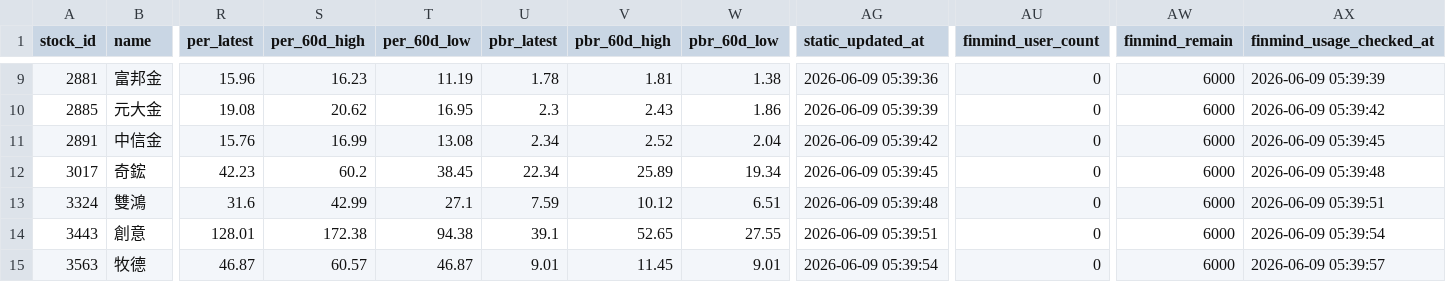
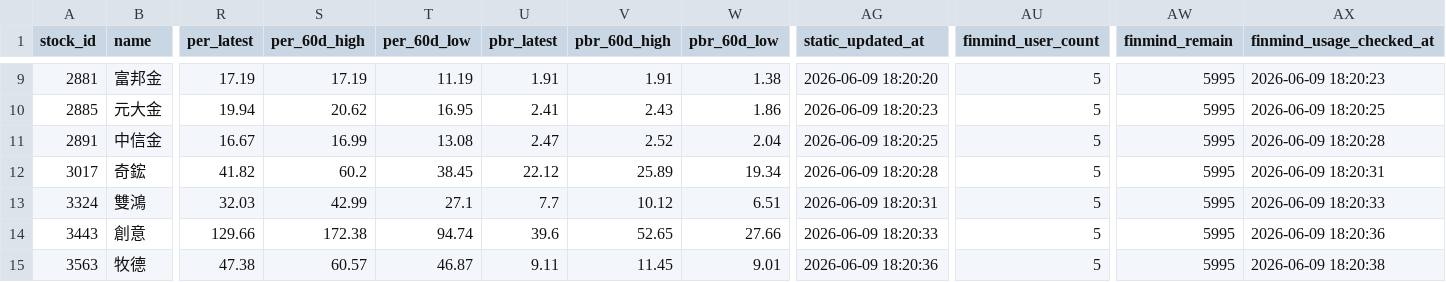
Before and after one commit to ONicole0101/Holding, a CSV file: AllStatic.csv, drawn as a sheet; only a part is shown, gaps mark what is left out; the diff covers the shown part only; the diff names each change by its address in the sheet, - before the commit and + after, or states it on an @@ line.

```diff
--- a/AllStatic.csv
+++ b/AllStatic.csv
-R9 (per_latest): 15.96
+R9 (per_latest): 17.19
-S9 (per_60d_high): 16.23
+S9 (per_60d_high): 17.19
-U9 (pbr_latest): 1.78
+U9 (pbr_latest): 1.91
-V9 (pbr_60d_high): 1.81
+V9 (pbr_60d_high): 1.91
-AG9 (static_updated_at): 2026-06-09 05:39:36
+AG9 (static_updated_at): 2026-06-09 18:20:20
-AU9:AU15 (finmind_user_count): 0
+AU9:AU15 (finmind_user_count): 5
-AW9:AW15 (finmind_remain): 6000
+AW9:AW15 (finmind_remain): 5995
-AX9 (finmind_usage_checked_at): 2026-06-09 05:39:39
+AX9 (finmind_usage_checked_at): 2026-06-09 18:20:23
-R10 (per_latest): 19.08
+R10 (per_latest): 19.94
-U10 (pbr_latest): 2.3
+U10 (pbr_latest): 2.41
-AG10 (static_updated_at): 2026-06-09 05:39:39
+AG10 (static_updated_at): 2026-06-09 18:20:23
-AX10 (finmind_usage_checked_at): 2026-06-09 05:39:42
+AX10 (finmind_usage_checked_at): 2026-06-09 18:20:25
-R11 (per_latest): 15.76
+R11 (per_latest): 16.67
-U11 (pbr_latest): 2.34
+U11 (pbr_latest): 2.47
-AG11 (static_updated_at): 2026-06-09 05:39:42
+AG11 (static_updated_at): 2026-06-09 18:20:25
-AX11 (finmind_usage_checked_at): 2026-06-09 05:39:45
+AX11 (finmind_usage_checked_at): 2026-06-09 18:20:28
-R12 (per_latest): 42.23
+R12 (per_latest): 41.82
-U12 (pbr_latest): 22.34
+U12 (pbr_latest): 22.12
-AG12 (static_updated_at): 2026-06-09 05:39:45
+AG12 (static_updated_at): 2026-06-09 18:20:28
-AX12 (finmind_usage_checked_at): 2026-06-09 05:39:48
+AX12 (finmind_usage_checked_at): 2026-06-09 18:20:31
-R13 (per_latest): 31.6
+R13 (per_latest): 32.03
-U13 (pbr_latest): 7.59
+U13 (pbr_latest): 7.7
-AG13 (static_updated_at): 2026-06-09 05:39:48
+AG13 (static_updated_at): 2026-06-09 18:20:31
-AX13 (finmind_usage_checked_at): 2026-06-09 05:39:51
+AX13 (finmind_usage_checked_at): 2026-06-09 18:20:33
-R14 (per_latest): 128.01
+R14 (per_latest): 129.66
-T14 (per_60d_low): 94.38
+T14 (per_60d_low): 94.74
-U14 (pbr_latest): 39.1
+U14 (pbr_latest): 39.6
-W14 (pbr_60d_low): 27.55
+W14 (pbr_60d_low): 27.66
-AG14 (static_updated_at): 2026-06-09 05:39:51
+AG14 (static_updated_at): 2026-06-09 18:20:33
-AX14 (finmind_usage_checked_at): 2026-06-09 05:39:54
+AX14 (finmind_usage_checked_at): 2026-06-09 18:20:36
-R15 (per_latest): 46.87
+R15 (per_latest): 47.38
-U15 (pbr_latest): 9.01
+U15 (pbr_latest): 9.11
-AG15 (static_updated_at): 2026-06-09 05:39:54
+AG15 (static_updated_at): 2026-06-09 18:20:36
-AX15 (finmind_usage_checked_at): 2026-06-09 05:39:57
+AX15 (finmind_usage_checked_at): 2026-06-09 18:20:38
```
Also changed, not shown: 93 edited cells elsewhere in this file.
